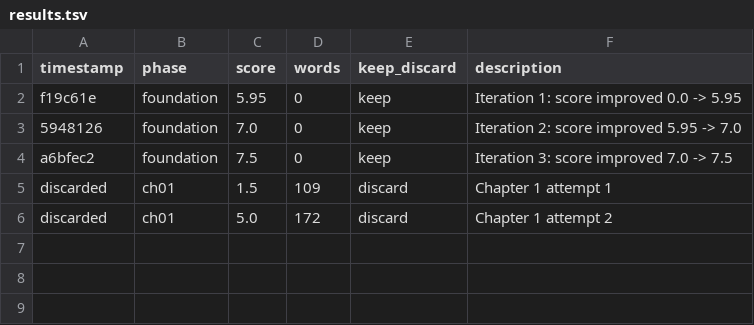
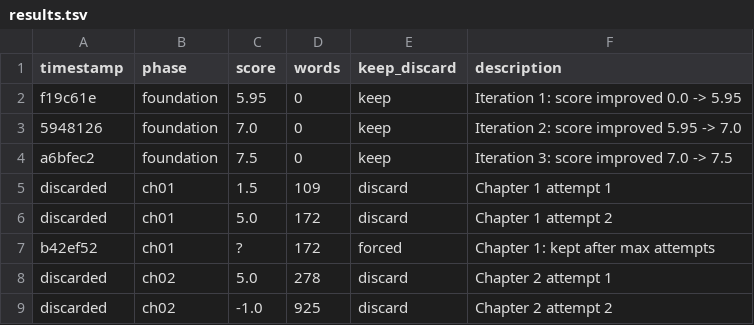
Before and after one commit to gitruili/autonovel, a TSV file: results.tsv, drawn as a sheet.

Commit message:
ch02: best-effort after 5 attempts

```diff
--- a/results.tsv
+++ b/results.tsv
@@ -6 +6,4 @@ discarded	ch01	1.5	109	discard	Chapter 1 attempt 1
 discarded	ch01	5.0	172	discard	Chapter 1 attempt 2
+b42ef52	ch01	?	172	forced	Chapter 1: kept after max attempts
+discarded	ch02	5.0	278	discard	Chapter 2 attempt 1
+discarded	ch02	-1.0	925	discard	Chapter 2 attempt 2
```
Also changed, not shown: 2 other files.
